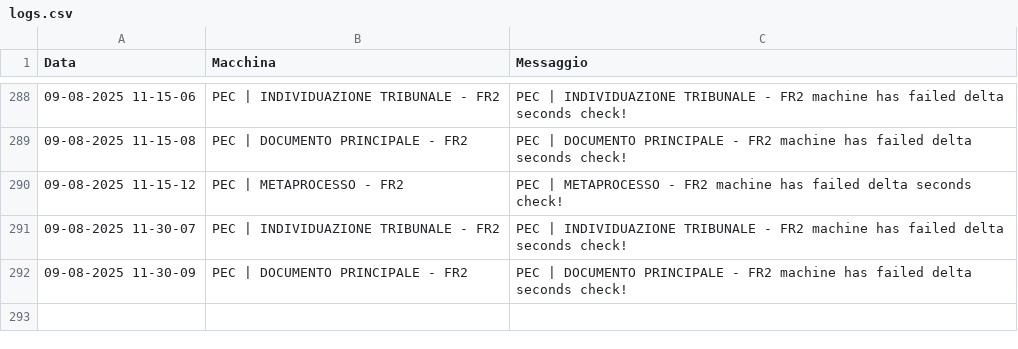
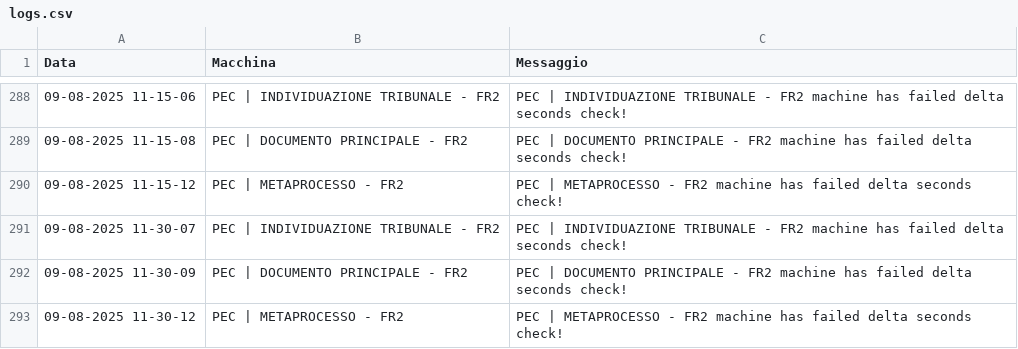
Before and after one commit to TestPowerAutomate/testAlert, a CSV file: logs.csv, drawn as a sheet; only a part is shown, gaps mark what is left out.

Commit message:
Service Down: PEC | METAPROCESSO - FR2

```diff
--- a/logs.csv
+++ b/logs.csv
@@ -292 +292,2 @@
 09-08-2025 11-30-09,PEC | DOCUMENTO PRINCIPALE - FR2,PEC | DOCUMENTO PRINCIPALE - FR2 machine has failed delta seconds check!
+09-08-2025 11-30-12,PEC | METAPROCESSO - FR2,PEC | METAPROCESSO - FR2 machine has failed delta seconds check!
```
